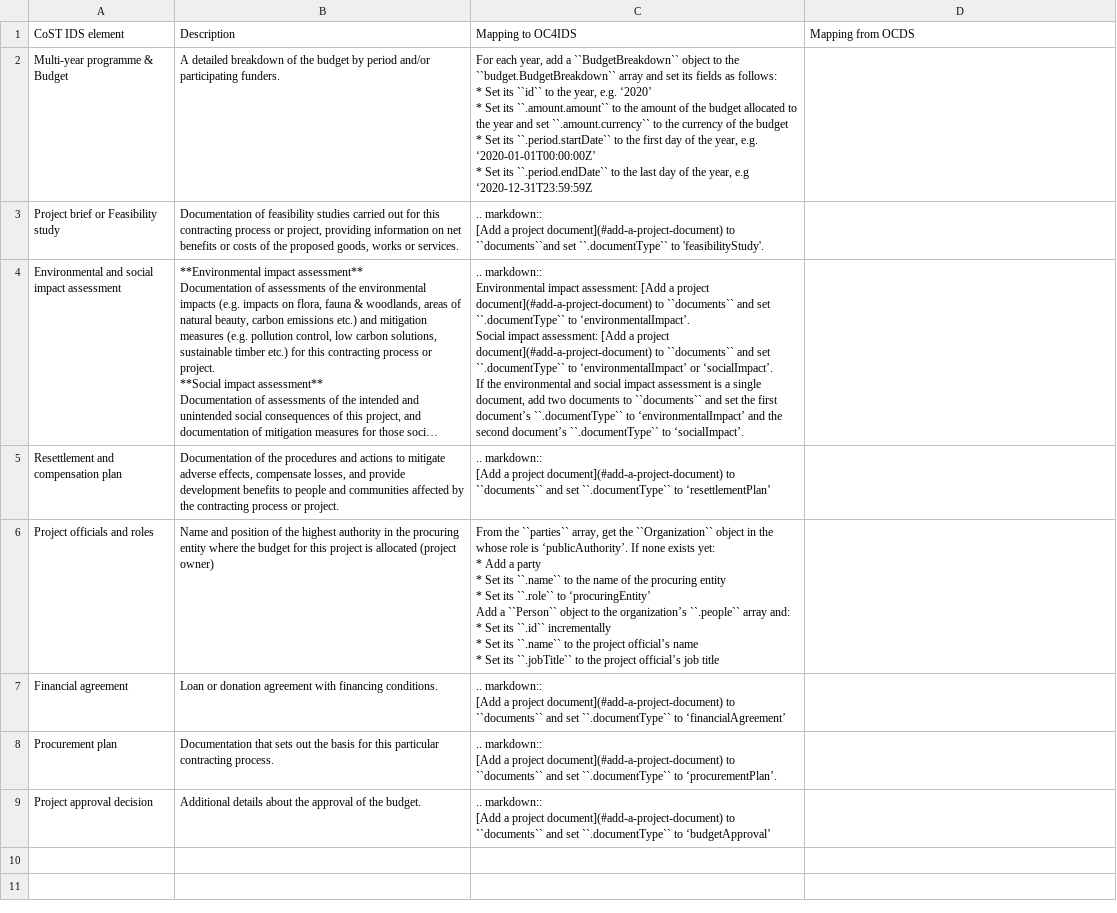
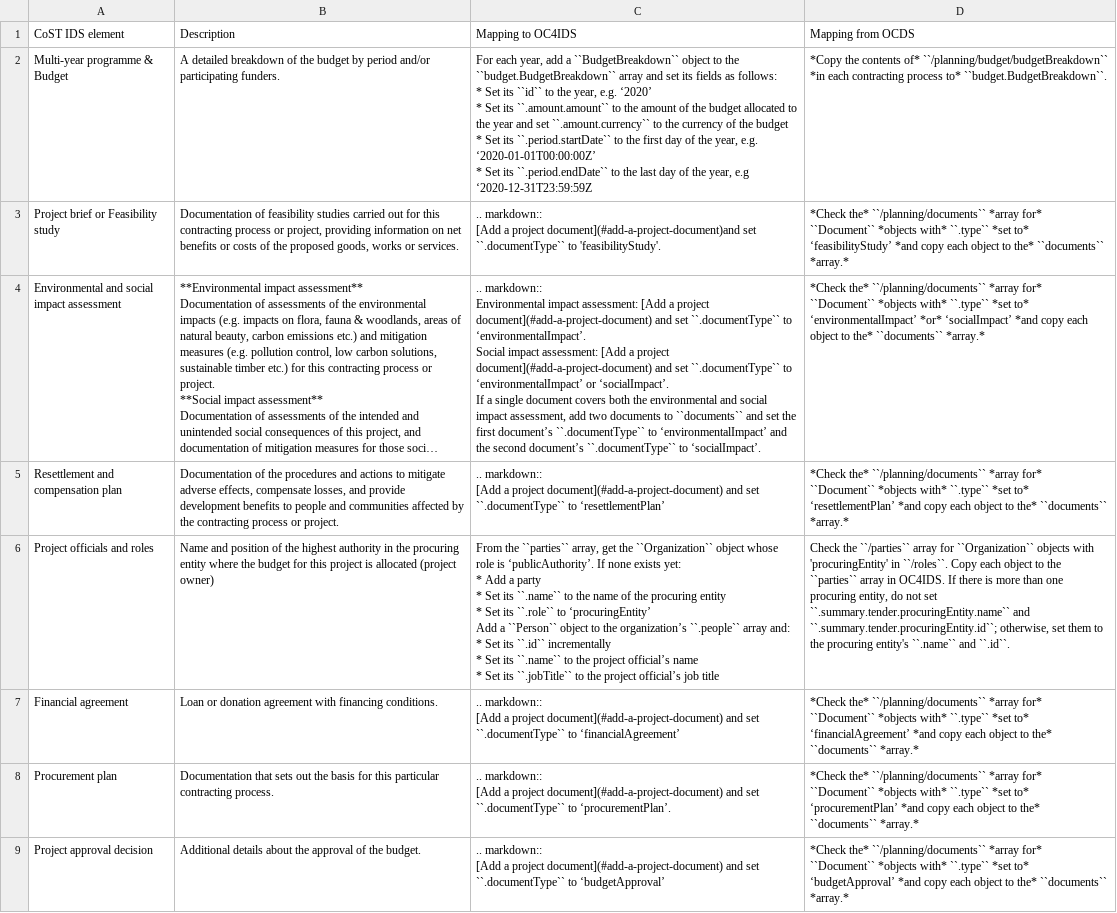
Before and after one commit to open-contracting/infrastructure, a CSV file: mapping/reactive-project-level-identification-preparation.csv, drawn as a sheet; long unchanged cells end in …; ↵ is a line break in a cell; the diff names each change by its address in the sheet, - before the commit and + after, or states it on an @@ line.

Commit message:
add OCDS mappings for reactive disclosures

```diff
--- a/mapping/reactive-project-level-identification-preparation.csv
+++ b/mapping/reactive-project-level-identification-preparation.csv
-D2 (Mapping from OCDS): (empty)
+D2 (Mapping from OCDS): *Copy the contents of* ``/planning/budget/budgetBreakdown`` *in each contracting process to* ``budget.BudgetBreakdown``.
-C3 (Mapping to OC4IDS): …a project document](#add-a-project-document) to ``documents``and set ``.documentType``…
+C3 (Mapping to OC4IDS): …a project document](#add-a-project-document)and set ``.documentType``…
-D3 (Mapping from OCDS): (empty)
+D3 (Mapping from OCDS): *Check the* ``/planning/documents`` *array for* ``Document`` *objects with* ``.type`` *set to* ‘feasibilityStudy’ *and copy each object to the* ``documents`` *array.*
-C4 (Mapping to OC4IDS): …project document](#add-a-project-document) to ``documents`` and set ``.documentType`` to ‘environmentalImpact’. ↵ Social impact assessment: [Add a project document](#add-a-project-document) to ``documents`` and set ``.documentType`` to ‘environmentalImpact’ or ‘socialImpact’. ↵ If the environmental and social impact assessment is a single document, add two…
+C4 (Mapping to OC4IDS): …project document](#add-a-project-document) and set ``.documentType`` to ‘environmentalImpact’. ↵ Social impact assessment: [Add a project document](#add-a-project-document) and set ``.documentType`` to ‘environmentalImpact’ or ‘socialImpact’. ↵ If a single document covers both the environmental and social impact assessment, add two…
-D4 (Mapping from OCDS): (empty)
+D4 (Mapping from OCDS): *Check the* ``/planning/documents`` *array for* ``Document`` *objects with* ``.type`` *set to* ‘environmentalImpact’ *or* ‘socialImpact’ *and copy each object to the* ``documents`` *array.*
-C5 (Mapping to OC4IDS): …project document](#add-a-project-document) to ``documents`` and set…
+C5 (Mapping to OC4IDS): …project document](#add-a-project-document) and set…
-D5 (Mapping from OCDS): (empty)
+D5 (Mapping from OCDS): *Check the* ``/planning/documents`` *array for* ``Document`` *objects with* ``.type`` *set to* ‘resettlementPlan’ *and copy each object to the* ``documents`` *array.*
-C6 (Mapping to OC4IDS): …``Organization`` object in the whose role…
+C6 (Mapping to OC4IDS): …``Organization`` object whose role…
-D6 (Mapping from OCDS): (empty)
+D6 (Mapping from OCDS): Check the ``/parties`` array for ``Organization`` objects with 'procuringEntity' in ``/roles``. Copy each object to the ``parties`` array in OC4IDS. If there is more than one procuring entity, do not set ``.summary.tender.procuringEntity.name`` and ``.summary.tender.procuringEntity.id``; otherwise, set them to the procuring entity's ``.name`` and ``.id``.
-C7 (Mapping to OC4IDS): …project document](#add-a-project-document) to ``documents`` and set…
+C7 (Mapping to OC4IDS): …project document](#add-a-project-document) and set…
-D7 (Mapping from OCDS): (empty)
+D7 (Mapping from OCDS): *Check the* ``/planning/documents`` *array for* ``Document`` *objects with* ``.type`` *set to* ‘financialAgreement’ *and copy each object to the* ``documents`` *array.*
-C8 (Mapping to OC4IDS): …project document](#add-a-project-document) to ``documents`` and set…
+C8 (Mapping to OC4IDS): …project document](#add-a-project-document) and set…
-D8 (Mapping from OCDS): (empty)
+D8 (Mapping from OCDS): *Check the* ``/planning/documents`` *array for* ``Document`` *objects with* ``.type`` *set to* ‘procurementPlan’ *and copy each object to the* ``documents`` *array.*
-C9 (Mapping to OC4IDS): …project document](#add-a-project-document) to ``documents`` and set…
+C9 (Mapping to OC4IDS): …project document](#add-a-project-document) and set…
-D9 (Mapping from OCDS): (empty)
+D9 (Mapping from OCDS): *Check the* ``/planning/documents`` *array for* ``Document`` *objects with* ``.type`` *set to* ‘budgetApproval’ *and copy each object to the* ``documents`` *array.*
```
Also changed, not shown: mapping/reactive-process-level-contract.csv, mapping/reactive-process-level-implementation.csv, 2 other files.
